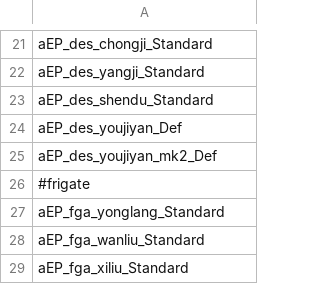
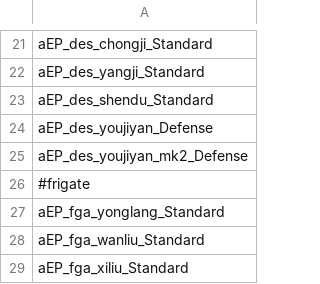
Before and after one commit to a111164i/FSF_MilitaryCompany, a CSV file: data/campaign/sim_opponents.csv, drawn as a sheet; only a part is shown, gaps mark what is left out.

```diff
--- a/data/campaign/sim_opponents.csv
+++ b/data/campaign/sim_opponents.csv
@@ -23,4 +23,4 @@ aEP_des_yangji_Standard,,,,,,,,,,,,,,,,,,,,,,,,,,,,,,,,,,,,,,,,,,,,,,,,,
 aEP_des_shendu_Standard,,,,,,,,,,,,,,,,,,,,,,,,,,,,,,,,,,,,,,,,,,,,,,,,,
-aEP_des_youjiyan_Def,,,,,,,,,,,,,,,,,,,,,,,,,,,,,,,,,,,,,,,,,,,,,,,,,
-aEP_des_youjiyan_mk2_Def,,,,,,,,,,,,,,,,,,,,,,,,,,,,,,,,,,,,,,,,,,,,,,,,,
+aEP_des_youjiyan_Defense,,,,,,,,,,,,,,,,,,,,,,,,,,,,,,,,,,,,,,,,,,,,,,,,,
+aEP_des_youjiyan_mk2_Defense,,,,,,,,,,,,,,,,,,,,,,,,,,,,,,,,,,,,,,,,,,,,,,,,,
 #frigate,,,,,,,,,,,,,,,,,,,,,,,,,,,,,,,,,,,,,,,,,,,,,,,,,
```
Also changed, not shown: data/campaign/sim_opponents_dev.csv, data/hullmods/hull_mods.csv, 19 other files.
